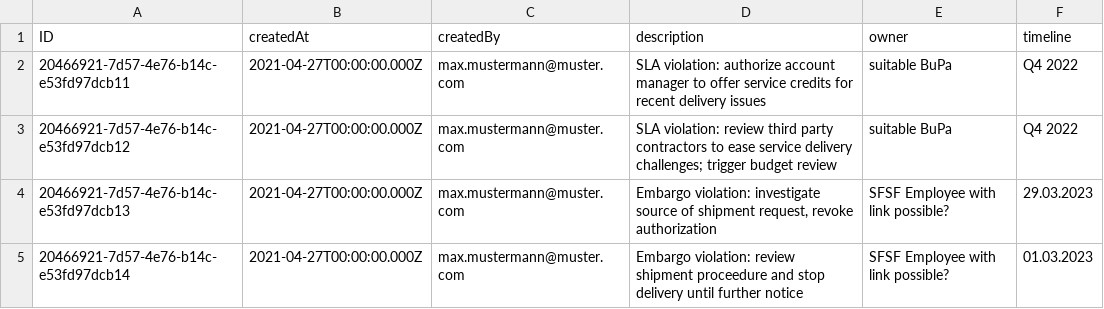
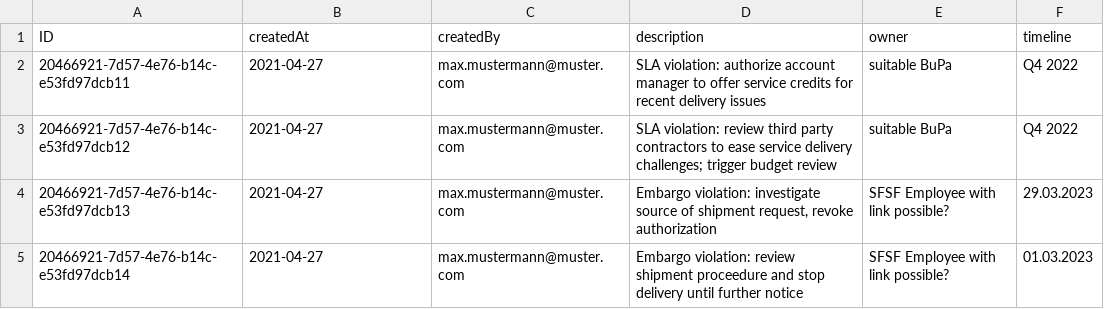
Before and after one commit to nicejiyeon/cpapp, a CSV file: db/data/sap.ui.riskmanagement-Mitigations.csv, drawn as a sheet.

```diff
--- a/db/data/sap.ui.riskmanagement-Mitigations.csv
+++ b/db/data/sap.ui.riskmanagement-Mitigations.csv
@@ -1,5 +1,5 @@
 ID;createdAt;createdBy;description;owner;timeline
-20466921-7d57-4e76-b14c-e53fd97dcb11;2021-04-27T00:00:00.000Z;max.mustermann@muster.com;SLA violation: authorize account manager to offer service credits for recent delivery issues;suitable BuPa;Q4 2022
-20466921-7d57-4e76-b14c-e53fd97dcb12;2021-04-27T00:00:00.000Z;max.mustermann@muster.com;"SLA violation: review third party contractors to ease service delivery challenges; trigger budget review";suitable BuPa;Q4 2022
-20466921-7d57-4e76-b14c-e53fd97dcb13;2021-04-27T00:00:00.000Z;max.mustermann@muster.com;Embargo violation: investigate source of shipment request, revoke authorization;SFSF Employee with link possible?;29.03.2023
-20466921-7d57-4e76-b14c-e53fd97dcb14;2021-04-27T00:00:00.000Z;max.mustermann@muster.com;Embargo violation: review shipment proceedure and stop delivery until further notice;SFSF Employee with link possible?;01.03.2023
+20466921-7d57-4e76-b14c-e53fd97dcb11;2021-04-27;max.mustermann@muster.com;SLA violation: authorize account manager to offer service credits for recent delivery issues;suitable BuPa;Q4 2022
+20466921-7d57-4e76-b14c-e53fd97dcb12;2021-04-27;max.mustermann@muster.com;"SLA violation: review third party contractors to ease service delivery challenges; trigger budget review";suitable BuPa;Q4 2022
+20466921-7d57-4e76-b14c-e53fd97dcb13;2021-04-27;max.mustermann@muster.com;Embargo violation: investigate source of shipment request, revoke authorization;SFSF Employee with link possible?;29.03.2023
+20466921-7d57-4e76-b14c-e53fd97dcb14;2021-04-27;max.mustermann@muster.com;Embargo violation: review shipment proceedure and stop delivery until further notice;SFSF Employee with link possible?;01.03.2023
```
Also changed, not shown: db/data/sap.ui.riskmanagement-Risks.csv, 31 other files.
